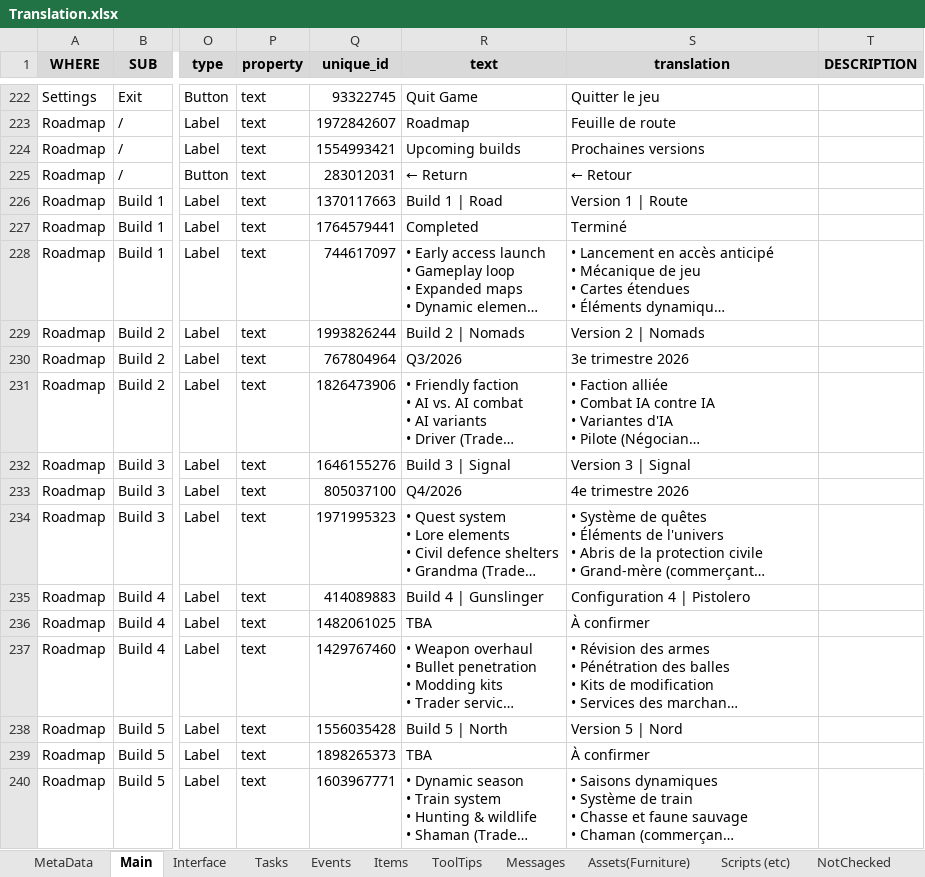
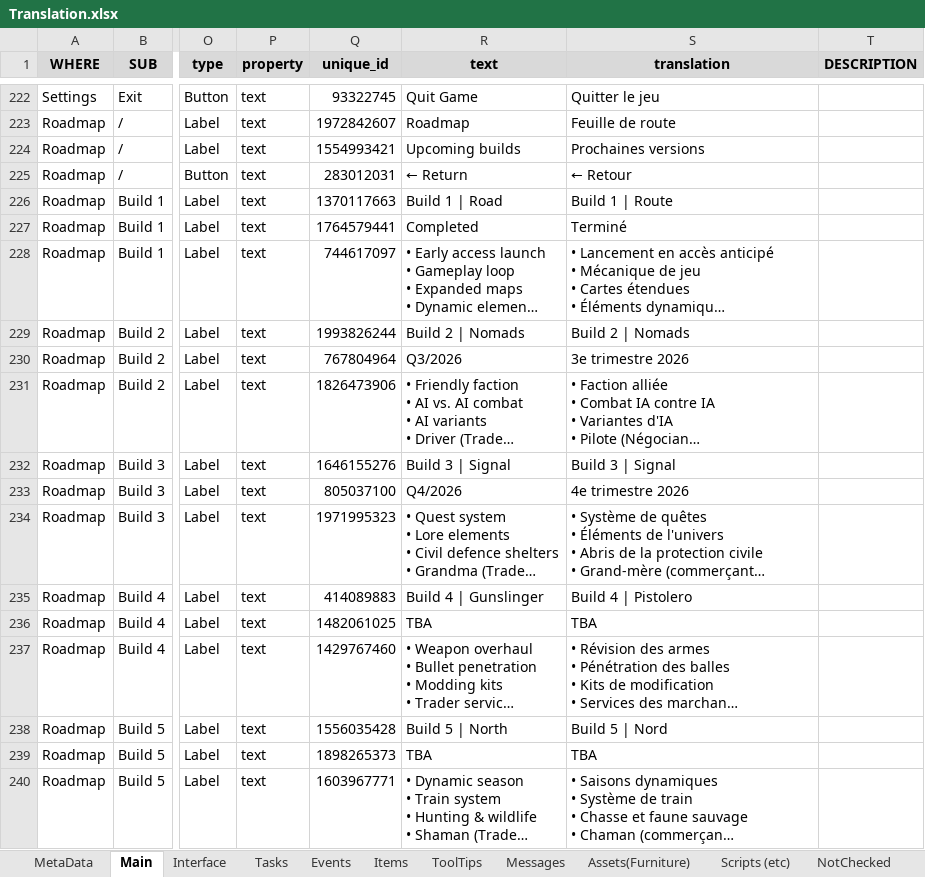
Before and after one commit to MuteJack/Trans-To-Vostok, an Excel workbook: Trans To Vostok/French/Translation.xlsx, sheet Main, drawn as a sheet; only a part is shown, gaps mark what is left out; long unchanged cells end in …; values as stored, in another font and other column widths than the file's, no borders; conditional formats not drawn; the diff covers the shown part only; the diff names each change by its address in the sheet, - before the commit and + after, or states it on an @@ line.

Commit message:
French: Fix some mistranslations, Adjust message length on the about page

```diff
--- a/Trans To Vostok/French/Translation.xlsx (sheet Main)
+++ b/Trans To Vostok/French/Translation.xlsx (sheet Main)
-S226 (translation): Version 1 | Route
+S226 (translation): Build 1 | Route
-S229 (translation): Version 2 | Nomads
+S229 (translation): Build 2 | Nomads
-S232 (translation): Version 3 | Signal
+S232 (translation): Build 3 | Signal
-S235 (translation): Configuration 4 | Pistolero
+S235 (translation): Build 4 | Pistolero
-S236 (translation): À confirmer
+S236 (translation): TBA
-S238 (translation): Version 5 | Nord
+S238 (translation): Build 5 | Nord
-S239 (translation): À confirmer
+S239 (translation): TBA
```
Also changed, not shown: 15 edited cells elsewhere in this sheet, 4 other files.
